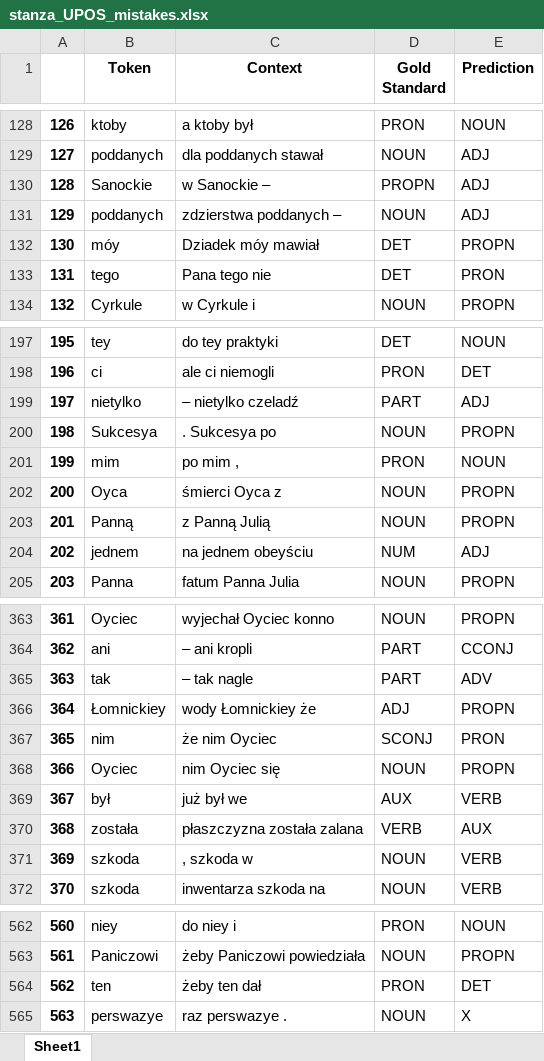
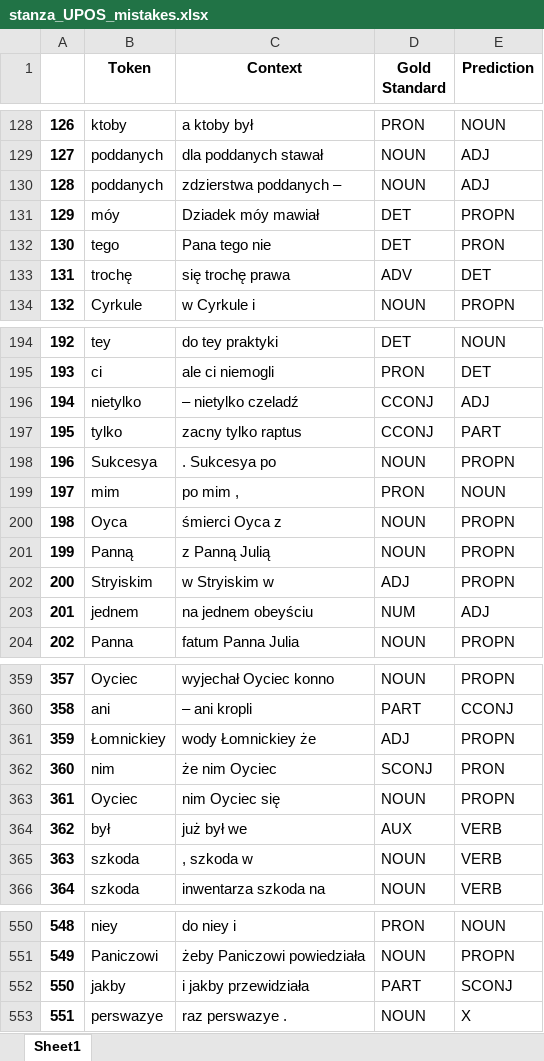
Before and after one commit to Turtilla/swe-ma-thesis, an Excel workbook: data/mistakes/stanza_UPOS_mistakes.xlsx, sheet Sheet1, drawn as a sheet; only a part is shown, gaps mark what is left out; values as stored, in another font and other column widths than the file's, no borders; removed rows and columns are numbered as before the commit, all else as after; the diff covers the shown part only; the diff names each change by its address in the sheet, - before the commit and + after, or states it on an @@ line.

```diff
--- a/data/mistakes/stanza_UPOS_mistakes.xlsx (sheet Sheet1)
+++ b/data/mistakes/stanza_UPOS_mistakes.xlsx (sheet Sheet1)
@@ column A renumbered from row 49 down @@
-row 130: 128 | Sanockie | w Sanockie – | PROPN | ADJ
+row 133: 131 | trochę | się trochę prawa | ADV | DET
-D196 (Gold Standard): PART
+D196 (Gold Standard): CCONJ
+row 197: 195 | tylko | zacny tylko raptus | CCONJ | PART
+row 202: 200 | Stryiskim | w Stryiskim w | ADJ | PROPN
-row 365: 363 | tak | – tak nagle | PART | ADV
-row 370: 368 | została | płaszczyzna została zalana | VERB | AUX
-row 564: 562 | ten | żeby ten dał | PRON | DET
+row 552: 550 | jakby | i jakby przewidziała | PART | SCONJ
```
Also changed, not shown: 8 added rows, 30 removed rows and 5 edited cells elsewhere in this sheet, data/mistakes/stanza_XPOS_mistakes.xlsx, data/mistakes/stanza_lemma_mistakes.xlsx, 4 other files.
